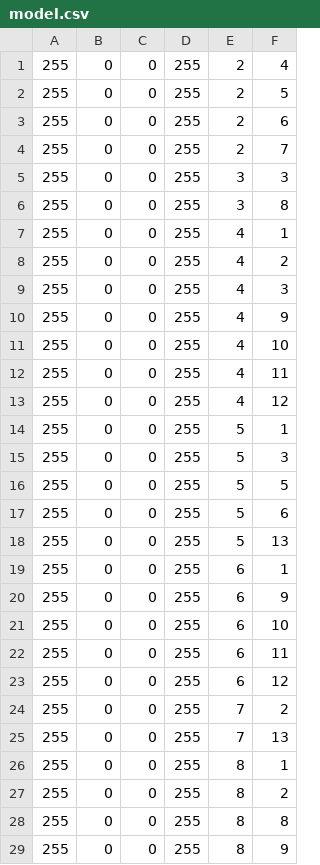
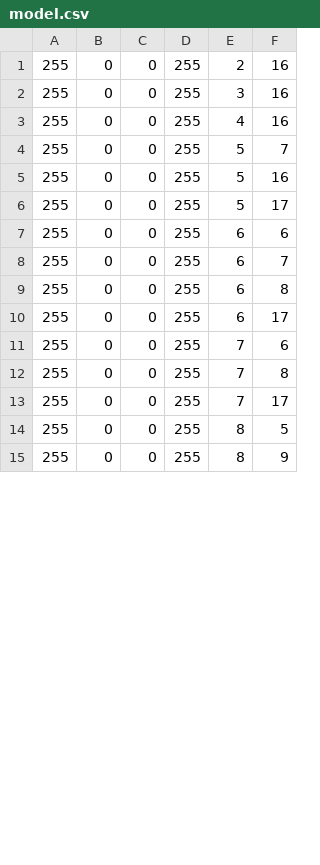
Before and after one commit to SamuelMiddendorp/bun2d, a CSV file: model.csv, drawn as a sheet; only a part is shown; the diff covers the shown part only.

Commit message:
For some freeing the memory allocated for the model buffer will lead to unexpected behaviour

```diff
--- a/model.csv
+++ b/model.csv
@@ -1,29 +1,15 @@
-255,0,0,255,2,4
-255,0,0,255,2,5
-255,0,0,255,2,6
-255,0,0,255,2,7
-255,0,0,255,3,3
-255,0,0,255,3,8
-255,0,0,255,4,1
-255,0,0,255,4,2
-255,0,0,255,4,3
-255,0,0,255,4,9
-255,0,0,255,4,10
-255,0,0,255,4,11
-255,0,0,255,4,12
-255,0,0,255,5,1
-255,0,0,255,5,3
-255,0,0,255,5,5
-255,0,0,255,5,6
-255,0,0,255,5,13
-255,0,0,255,6,1
-255,0,0,255,6,9
-255,0,0,255,6,10
-255,0,0,255,6,11
-255,0,0,255,6,12
-255,0,0,255,7,2
-255,0,0,255,7,13
-255,0,0,255,8,1
-255,0,0,255,8,2
-255,0,0,255,8,8
+255,0,0,255,2,16
+255,0,0,255,3,16
+255,0,0,255,4,16
+255,0,0,255,5,7
+255,0,0,255,5,16
+255,0,0,255,5,17
+255,0,0,255,6,6
+255,0,0,255,6,7
+255,0,0,255,6,8
+255,0,0,255,6,17
+255,0,0,255,7,6
+255,0,0,255,7,8
+255,0,0,255,7,17
+255,0,0,255,8,5
 255,0,0,255,8,9
```
Also changed, not shown: 8 added rows, 3 removed rows and 19 edited cells elsewhere in this file, 4 other files.
